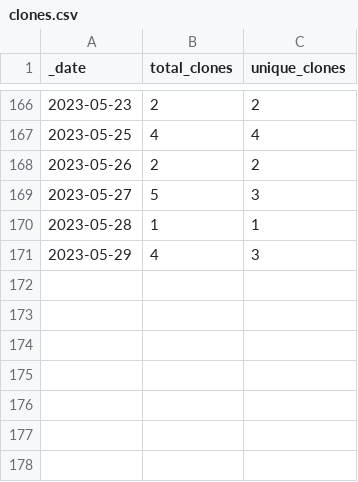
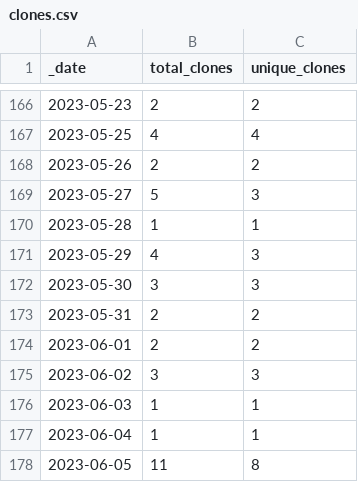
Before and after one commit to Azure/Azure-Network-Security, a CSV file: traffic/clones.csv, drawn as a sheet; only a part is shown, gaps mark what is left out.

```diff
--- a/traffic/clones.csv
+++ b/traffic/clones.csv
@@ -171 +171,8 @@ _date,total_clones,unique_clones
 2023-05-29,4,3
+2023-05-30,3,3
+2023-05-31,2,2
+2023-06-01,2,2
+2023-06-02,3,3
+2023-06-03,1,1
+2023-06-04,1,1
+2023-06-05,11,8
```
Also changed, not shown: traffic/views.csv, 1 other file.
